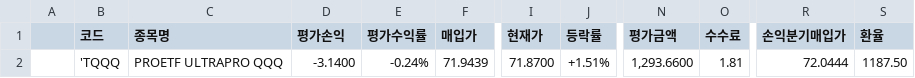
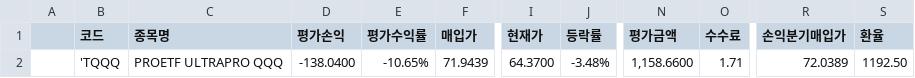
Before and after one commit to kwaktai/Lotto-1, a TSV file: stockFile/kwak_mystockdata_Proceeds_82.tsv, drawn as a sheet; only a part is shown, gaps mark what is left out; the diff names each change by its address in the sheet, - before the commit and + after, or states it on an @@ line.

```diff
--- a/stockFile/kwak_mystockdata_Proceeds_82.tsv
+++ b/stockFile/kwak_mystockdata_Proceeds_82.tsv
-D2 (평가손익): -3.1400
+D2 (평가손익): -138.0400
-E2 (평가수익률): -0.24%
+E2 (평가수익률): -10.65%
-I2 (현재가): 71.8700
+I2 (현재가): 64.3700
-J2 (등락률): +1.51%
+J2 (등락률): -3.48%
-N2 (평가금액): 1,293.6600
+N2 (평가금액): 1,158.6600
-O2 (수수료): 1.81
+O2 (수수료): 1.71
-R2 (손익분기매입가): 72.0444
+R2 (손익분기매입가): 72.0389
-S2 (환율): 1187.50
+S2 (환율): 1192.50
```
Also changed, not shown: stockFile/kwak_MyDeposit_TLP2_02.tsv, 13 other files.
